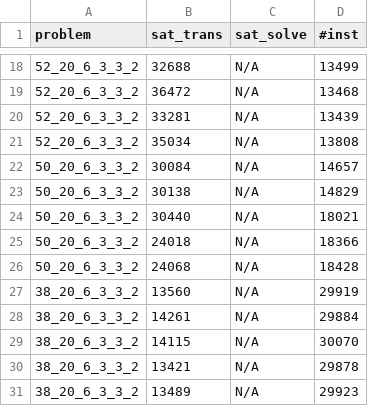
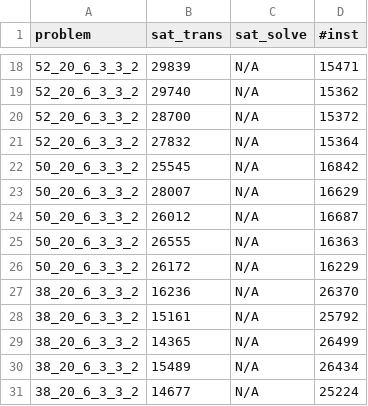
Before and after one commit to SteveZhangBit/alloy-maxsat-benchmark, a CSV file: scripts/SMS/result_sat.csv, drawn as a sheet; only a part is shown, gaps mark what is left out; the diff covers the shown part only.

```diff
--- a/scripts/SMS/result_sat.csv
+++ b/scripts/SMS/result_sat.csv
@@ -18,14 +18,14 @@ problem,sat_trans,sat_solve,#inst
-52_20_6_3_3_2,32688,N/A,13499
-52_20_6_3_3_2,36472,N/A,13468
-52_20_6_3_3_2,33281,N/A,13439
-52_20_6_3_3_2,35034,N/A,13808
-50_20_6_3_3_2,30084,N/A,14657
-50_20_6_3_3_2,30138,N/A,14829
-50_20_6_3_3_2,30440,N/A,18021
-50_20_6_3_3_2,24018,N/A,18366
-50_20_6_3_3_2,24068,N/A,18428
-38_20_6_3_3_2,13560,N/A,29919
-38_20_6_3_3_2,14261,N/A,29884
-38_20_6_3_3_2,14115,N/A,30070
-38_20_6_3_3_2,13421,N/A,29878
-38_20_6_3_3_2,13489,N/A,29923
+52_20_6_3_3_2,29839,N/A,15471
+52_20_6_3_3_2,29740,N/A,15362
+52_20_6_3_3_2,28700,N/A,15372
+52_20_6_3_3_2,27832,N/A,15364
+50_20_6_3_3_2,25545,N/A,16842
+50_20_6_3_3_2,28007,N/A,16629
+50_20_6_3_3_2,26012,N/A,16687
+50_20_6_3_3_2,26555,N/A,16363
+50_20_6_3_3_2,26172,N/A,16229
+38_20_6_3_3_2,16236,N/A,26370
+38_20_6_3_3_2,15161,N/A,25792
+38_20_6_3_3_2,14365,N/A,26499
+38_20_6_3_3_2,15489,N/A,26434
+38_20_6_3_3_2,14677,N/A,25224
```
Also changed, not shown: 32 edited cells elsewhere in this file, scripts/course/result_sat.csv, 17 other files.
